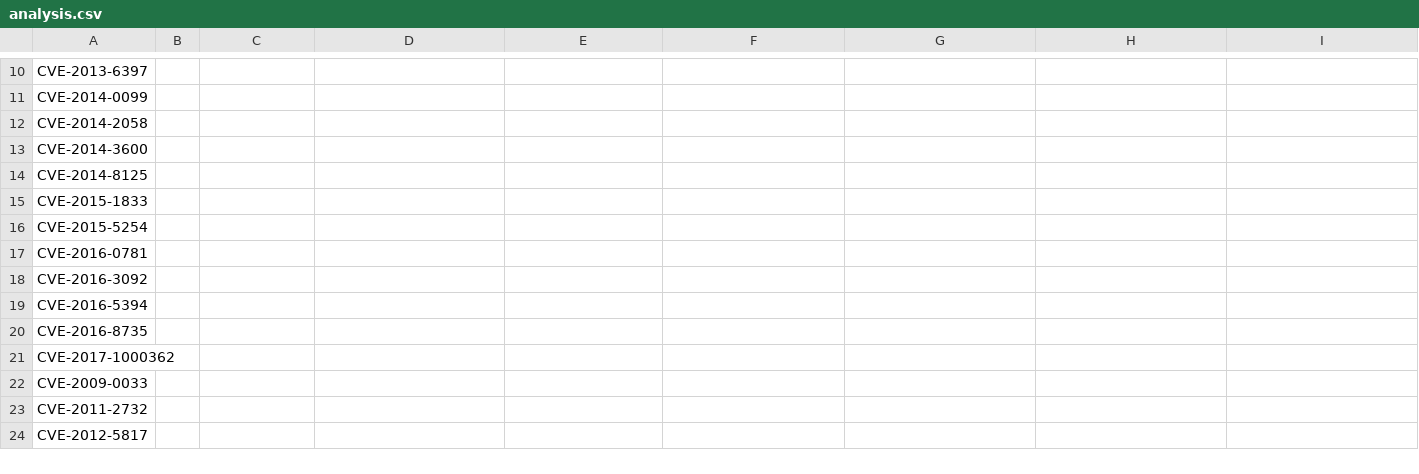
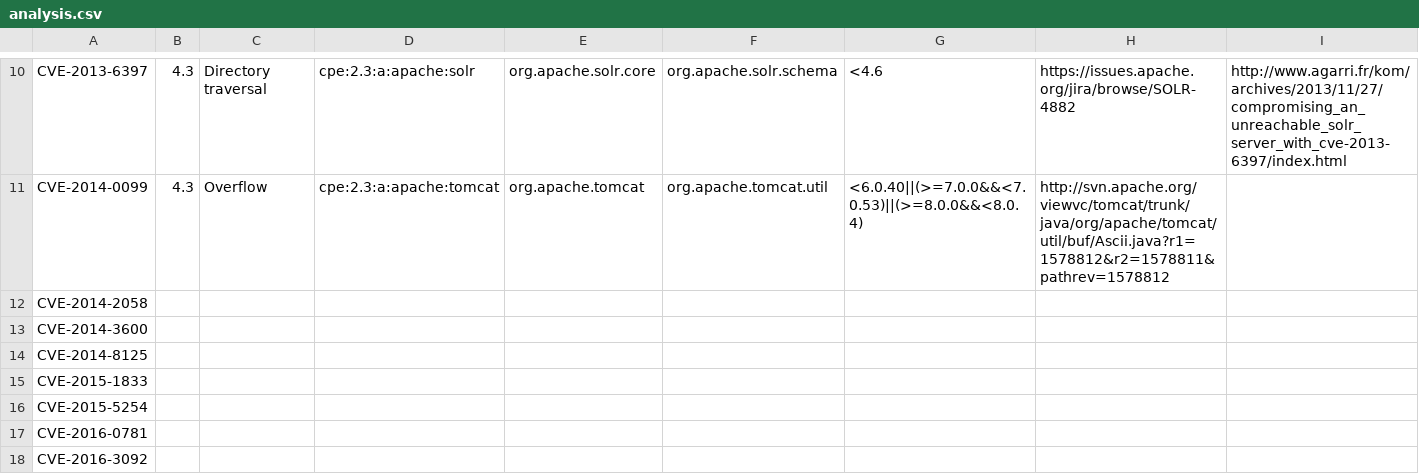
Before and after one commit to cheziyi/NTU-CZ4062-Assignment, a CSV file: analysis.csv, drawn as a sheet; only a part is shown, gaps mark what is left out; the shorter side is filled out with more unchanged rows; the diff covers the shown part only; the diff names each change by its address in the sheet, - before the commit and + after, or states it on an @@ line.

```diff
--- a/analysis.csv
+++ b/analysis.csv
-B10:B11: (empty)
+B10:B11: 4.3
-C10: (empty)
+C10: Directory traversal
-D10: (empty)
+D10: cpe:2.3:a:apache:solr
-E10: (empty)
+E10: org.apache.solr.core
-F10: (empty)
+F10: org.apache.solr.schema
-G10: (empty)
+G10: <4.6
-H10: (empty)
+H10: https://issues.apache.org/jira/browse/SOLR-4882
-I10: (empty)
+I10: http://www.agarri.fr/kom/archives/2013/11/27/compromising_an_unreachable_solr_server_with_cve-2013-6397/index.html
-C11: (empty)
+C11: Overflow
-D11: (empty)
+D11: cpe:2.3:a:apache:tomcat
-E11: (empty)
+E11: org.apache.tomcat
-F11: (empty)
+F11: org.apache.tomcat.util
-G11: (empty)
+G11: <6.0.40||(>=7.0.0&&<7.0.53)||(>=8.0.0&&<8.0.4)
-H11: (empty)
+H11: http://svn.apache.org/viewvc/tomcat/trunk/java/org/apache/tomcat/util/buf/Ascii.java?r1=1578812&r2=1578811&pathrev=1578812
```
Also changed, not shown: 66 edited cells elsewhere in this file.
